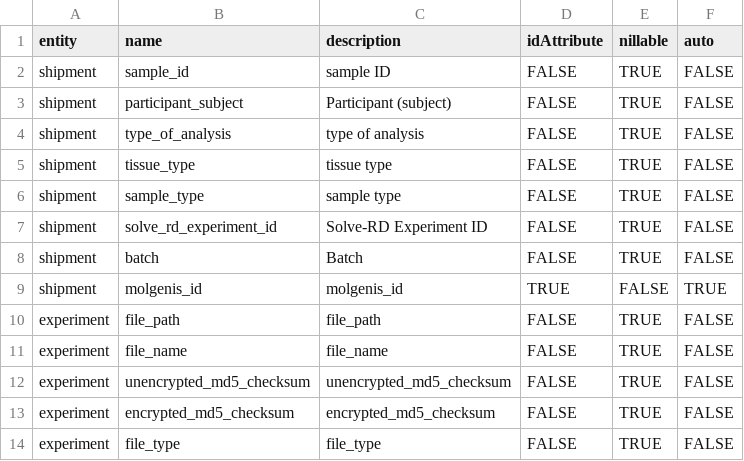
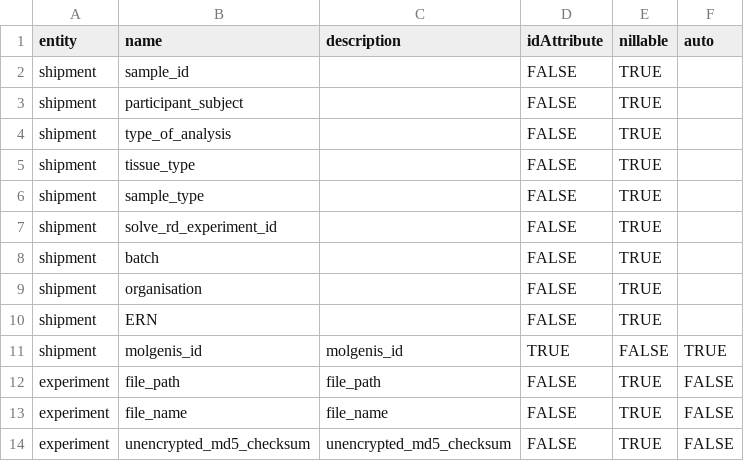
Before and after one commit to molgenis/projects-solve-rd, a CSV file: data/novelomics/novelomics_attributes.csv, drawn as a sheet; only a part is shown; the shorter side is filled out with more unchanged rows.

```diff
--- a/data/novelomics/novelomics_attributes.csv
+++ b/data/novelomics/novelomics_attributes.csv
@@ -1,9 +1,11 @@
 entity,name,description,idAttribute,nillable,auto
-shipment,sample_id,sample ID,FALSE,TRUE,FALSE
-shipment,participant_subject,Participant (subject),FALSE,TRUE,FALSE
-shipment,type_of_analysis,type of analysis,FALSE,TRUE,FALSE
-shipment,tissue_type,tissue type,FALSE,TRUE,FALSE
-shipment,sample_type,sample type,FALSE,TRUE,FALSE
-shipment,solve_rd_experiment_id,Solve-RD Experiment ID,FALSE,TRUE,FALSE
-shipment,batch,Batch,FALSE,TRUE,FALSE
+shipment,sample_id,,FALSE,TRUE,
+shipment,participant_subject,,FALSE,TRUE,
+shipment,type_of_analysis,,FALSE,TRUE,
+shipment,tissue_type,,FALSE,TRUE,
+shipment,sample_type,,FALSE,TRUE,
+shipment,solve_rd_experiment_id,,FALSE,TRUE,
+shipment,batch,,FALSE,TRUE,
+shipment,organisation,,FALSE,TRUE,
+shipment,ERN,,FALSE,TRUE,
 shipment,molgenis_id,molgenis_id,TRUE,FALSE,TRUE
```
Also changed, not shown: 5 other files.
